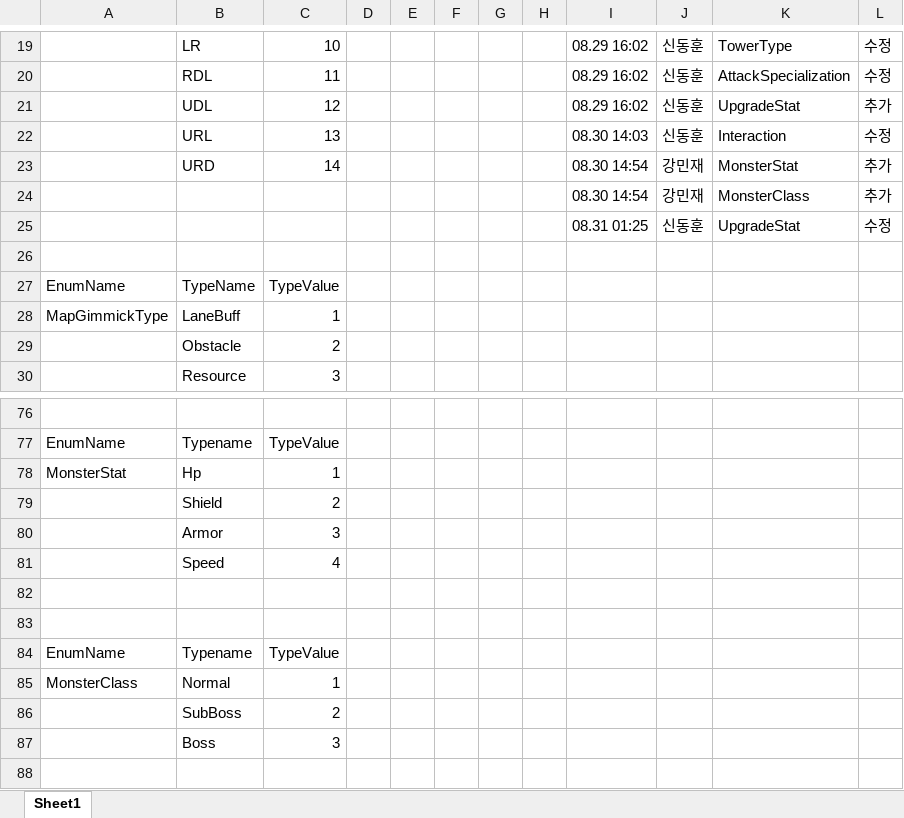
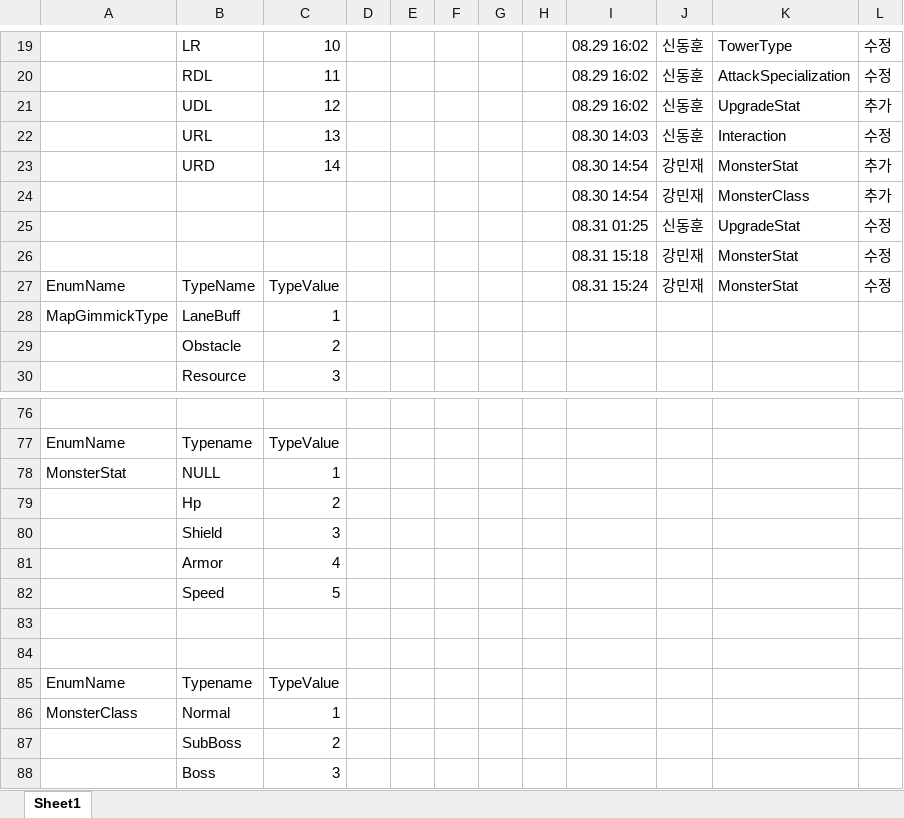
Before and after one commit to ChoWook/PlumTowerDefecne, an Excel workbook: Design/DataTable/Enums.xlsx, sheet Sheet1, drawn as a sheet; only a part is shown, gaps mark what is left out; values as stored, in another font and other column widths than the file's, no borders; the diff names each change by its address in the sheet, - before the commit and + after, or states it on an @@ line.

Commit message:
강민재 MonsterStat 수정

```diff
--- a/Design/DataTable/Enums.xlsx (sheet Sheet1)
+++ b/Design/DataTable/Enums.xlsx (sheet Sheet1)
-row 26: (empty)
+row 26:  |  |  |  |  |  |  |  | 08.31 15:18 | 강민재 | MonsterStat | 수정
-I27: (empty)
+I27: 08.31 15:24
-J27: (empty)
+J27: 강민재
-K27: (empty)
+K27: MonsterStat
-L27: (empty)
+L27: 수정
-B78: Hp
+B78: NULL
-B79: Shield
+B79: Hp
-B80: Armor
+B80: Shield
-B81: Speed
+B81: Armor
+row 82:  | Speed | 5
```
Also changed, not shown: Design/DataTable/Monster.xlsx.
